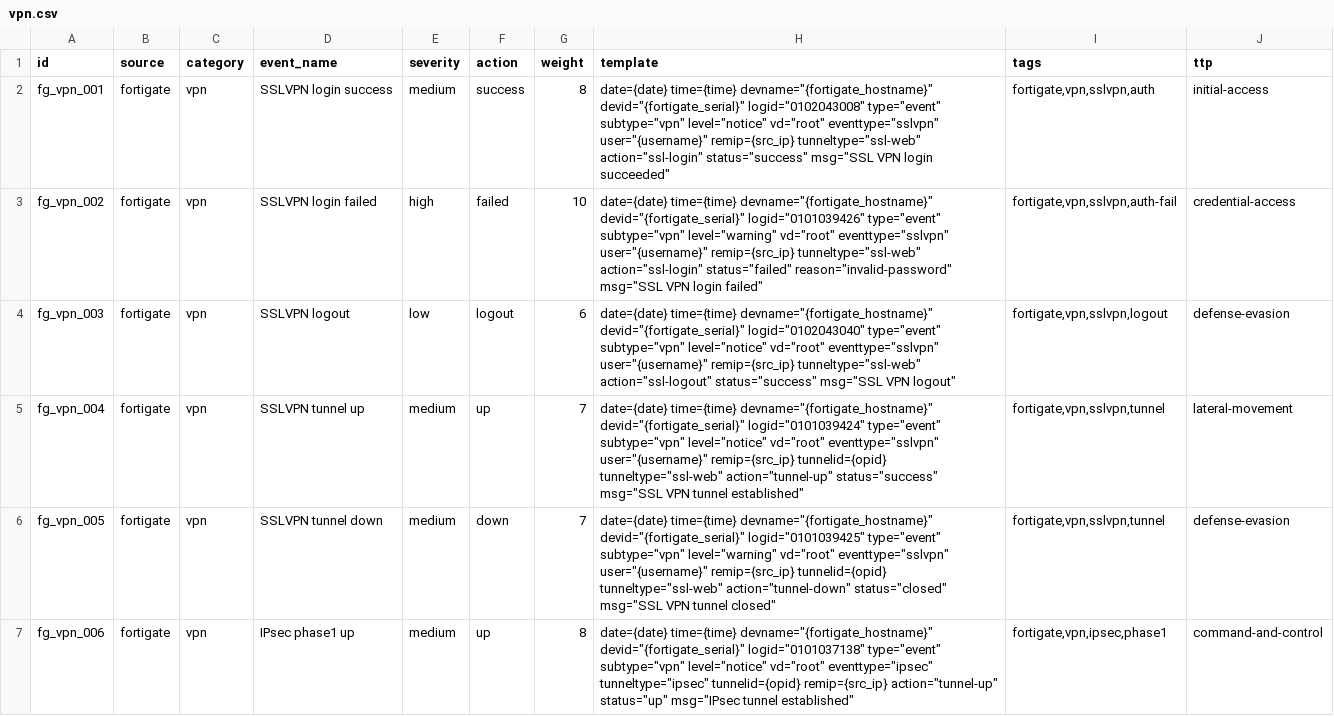
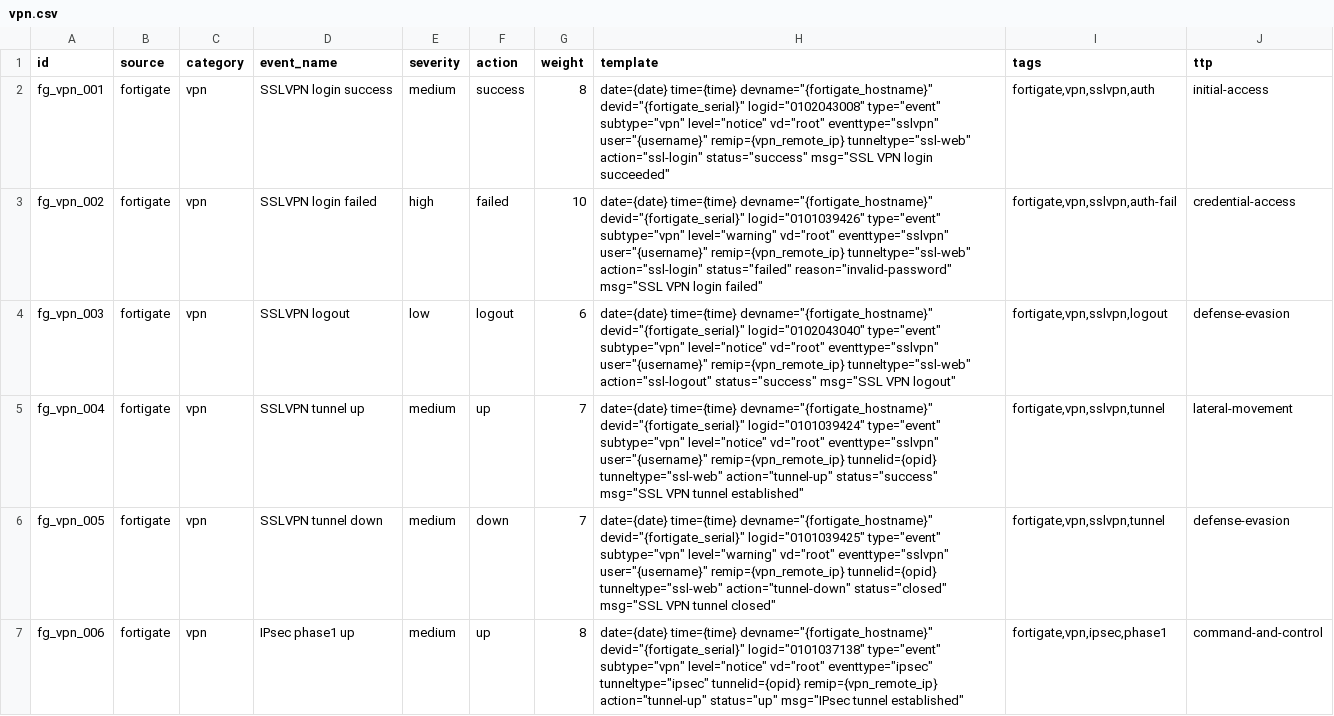
Before and after one commit to faceblood/CSIRT, a CSV file: fortisiem-simple-log-campaign/log_repository/fortigate/vpn.csv, drawn as a sheet; only a part is shown; the diff covers the shown part only.

```diff
--- a/fortisiem-simple-log-campaign/log_repository/fortigate/vpn.csv
+++ b/fortisiem-simple-log-campaign/log_repository/fortigate/vpn.csv
@@ -1,7 +1,7 @@
 id,source,category,event_name,severity,action,weight,template,tags,ttp
-fg_vpn_001,fortigate,vpn,SSLVPN login success,medium,success,8,"date={date} time={time} devname=""{fortigate_hostname}"" devid=""{fortigate_serial}"" logid=""0102043008"" type=""event"" subtype=""vpn"" level=""notice"" vd=""root"" eventtype=""sslvpn"" user=""{username}"" remip={src_ip} tunneltype=""ssl-web"" action=""ssl-login"" status=""success"" msg=""SSL VPN login succeeded""","fortigate,vpn,sslvpn,auth","initial-access"
-fg_vpn_002,fortigate,vpn,SSLVPN login failed,high,failed,10,"date={date} time={time} devname=""{fortigate_hostname}"" devid=""{fortigate_serial}"" logid=""0101039426"" type=""event"" subtype=""vpn"" level=""warning"" vd=""root"" eventtype=""sslvpn"" user=""{username}"" remip={src_ip} tunneltype=""ssl-web"" action=""ssl-login"" status=""failed"" reason=""invalid-password"" msg=""SSL VPN login failed""","fortigate,vpn,sslvpn,auth-fail","credential-access"
-fg_vpn_003,fortigate,vpn,SSLVPN logout,low,logout,6,"date={date} time={time} devname=""{fortigate_hostname}"" devid=""{fortigate_serial}"" logid=""0102043040"" type=""event"" subtype=""vpn"" level=""notice"" vd=""root"" eventtype=""sslvpn"" user=""{username}"" remip={src_ip} tunneltype=""ssl-web"" action=""ssl-logout"" status=""success"" msg=""SSL VPN logout""","fortigate,vpn,sslvpn,logout","defense-evasion"
-fg_vpn_004,fortigate,vpn,SSLVPN tunnel up,medium,up,7,"date={date} time={time} devname=""{fortigate_hostname}"" devid=""{fortigate_serial}"" logid=""0101039424"" type=""event"" subtype=""vpn"" level=""notice"" vd=""root"" eventtype=""sslvpn"" user=""{username}"" remip={src_ip} tunnelid={opid} tunneltype=""ssl-web"" action=""tunnel-up"" status=""success"" msg=""SSL VPN tunnel established""","fortigate,vpn,sslvpn,tunnel","lateral-movement"
-fg_vpn_005,fortigate,vpn,SSLVPN tunnel down,medium,down,7,"date={date} time={time} devname=""{fortigate_hostname}"" devid=""{fortigate_serial}"" logid=""0101039425"" type=""event"" subtype=""vpn"" level=""warning"" vd=""root"" eventtype=""sslvpn"" user=""{username}"" remip={src_ip} tunnelid={opid} tunneltype=""ssl-web"" action=""tunnel-down"" status=""closed"" msg=""SSL VPN tunnel closed""","fortigate,vpn,sslvpn,tunnel","defense-evasion"
-fg_vpn_006,fortigate,vpn,IPsec phase1 up,medium,up,8,"date={date} time={time} devname=""{fortigate_hostname}"" devid=""{fortigate_serial}"" logid=""0101037138"" type=""event"" subtype=""vpn"" level=""notice"" vd=""root"" eventtype=""ipsec"" tunneltype=""ipsec"" tunnelid={opid} remip={src_ip} action=""tunnel-up"" status=""up"" msg=""IPsec tunnel established""","fortigate,vpn,ipsec,phase1","command-and-control"
+fg_vpn_001,fortigate,vpn,SSLVPN login success,medium,success,8,"date={date} time={time} devname=""{fortigate_hostname}"" devid=""{fortigate_serial}"" logid=""0102043008"" type=""event"" subtype=""vpn"" level=""notice"" vd=""root"" eventtype=""sslvpn"" user=""{username}"" remip={vpn_remote_ip} tunneltype=""ssl-web"" action=""ssl-login"" status=""success"" msg=""SSL VPN login succeeded""","fortigate,vpn,sslvpn,auth","initial-access"
+fg_vpn_002,fortigate,vpn,SSLVPN login failed,high,failed,10,"date={date} time={time} devname=""{fortigate_hostname}"" devid=""{fortigate_serial}"" logid=""0101039426"" type=""event"" subtype=""vpn"" level=""warning"" vd=""root"" eventtype=""sslvpn"" user=""{username}"" remip={vpn_remote_ip} tunneltype=""ssl-web"" action=""ssl-login"" status=""failed"" reason=""invalid-password"" msg=""SSL VPN login failed""","fortigate,vpn,sslvpn,auth-fail","credential-access"
+fg_vpn_003,fortigate,vpn,SSLVPN logout,low,logout,6,"date={date} time={time} devname=""{fortigate_hostname}"" devid=""{fortigate_serial}"" logid=""0102043040"" type=""event"" subtype=""vpn"" level=""notice"" vd=""root"" eventtype=""sslvpn"" user=""{username}"" remip={vpn_remote_ip} tunneltype=""ssl-web"" action=""ssl-logout"" status=""success"" msg=""SSL VPN logout""","fortigate,vpn,sslvpn,logout","defense-evasion"
+fg_vpn_004,fortigate,vpn,SSLVPN tunnel up,medium,up,7,"date={date} time={time} devname=""{fortigate_hostname}"" devid=""{fortigate_serial}"" logid=""0101039424"" type=""event"" subtype=""vpn"" level=""notice"" vd=""root"" eventtype=""sslvpn"" user=""{username}"" remip={vpn_remote_ip} tunnelid={opid} tunneltype=""ssl-web"" action=""tunnel-up"" status=""success"" msg=""SSL VPN tunnel established""","fortigate,vpn,sslvpn,tunnel","lateral-movement"
+fg_vpn_005,fortigate,vpn,SSLVPN tunnel down,medium,down,7,"date={date} time={time} devname=""{fortigate_hostname}"" devid=""{fortigate_serial}"" logid=""0101039425"" type=""event"" subtype=""vpn"" level=""warning"" vd=""root"" eventtype=""sslvpn"" user=""{username}"" remip={vpn_remote_ip} tunnelid={opid} tunneltype=""ssl-web"" action=""tunnel-down"" status=""closed"" msg=""SSL VPN tunnel closed""","fortigate,vpn,sslvpn,tunnel","defense-evasion"
+fg_vpn_006,fortigate,vpn,IPsec phase1 up,medium,up,8,"date={date} time={time} devname=""{fortigate_hostname}"" devid=""{fortigate_serial}"" logid=""0101037138"" type=""event"" subtype=""vpn"" level=""notice"" vd=""root"" eventtype=""ipsec"" tunneltype=""ipsec"" tunnelid={opid} remip={vpn_remote_ip} action=""tunnel-up"" status=""up"" msg=""IPsec tunnel established""","fortigate,vpn,ipsec,phase1","command-and-control"
```
Also changed, not shown: 6 edited cells elsewhere in this file, 1 other file.
